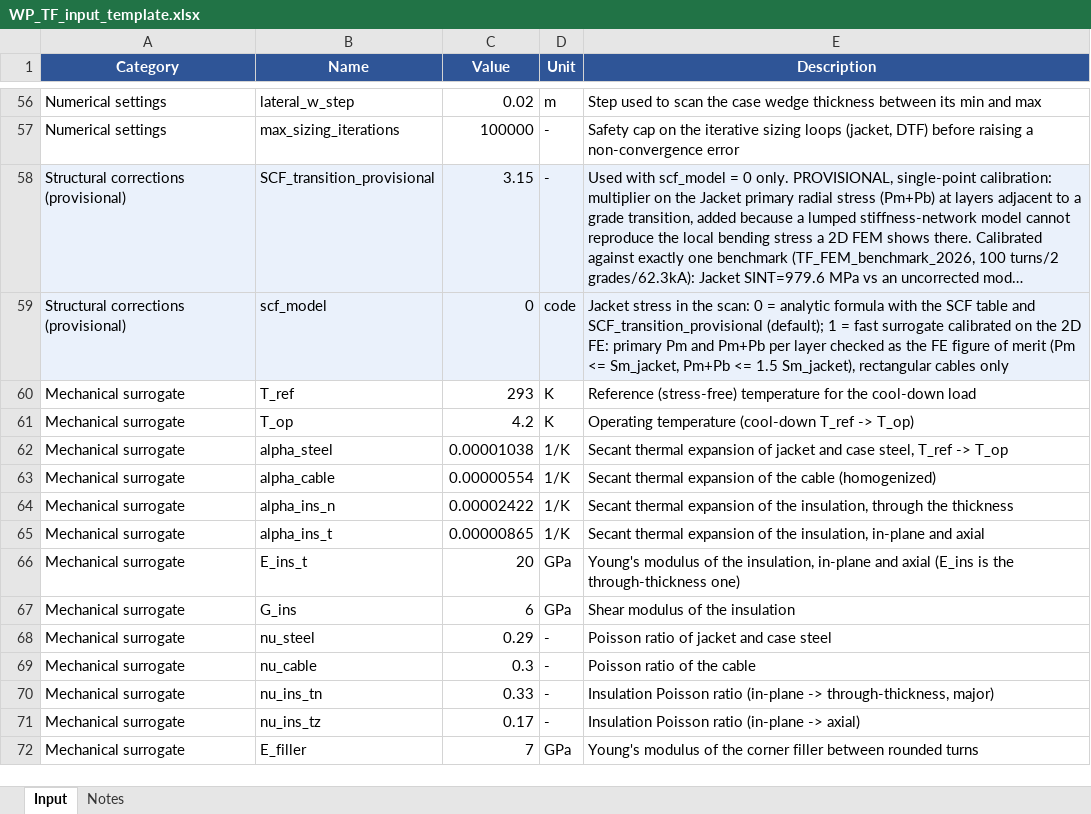
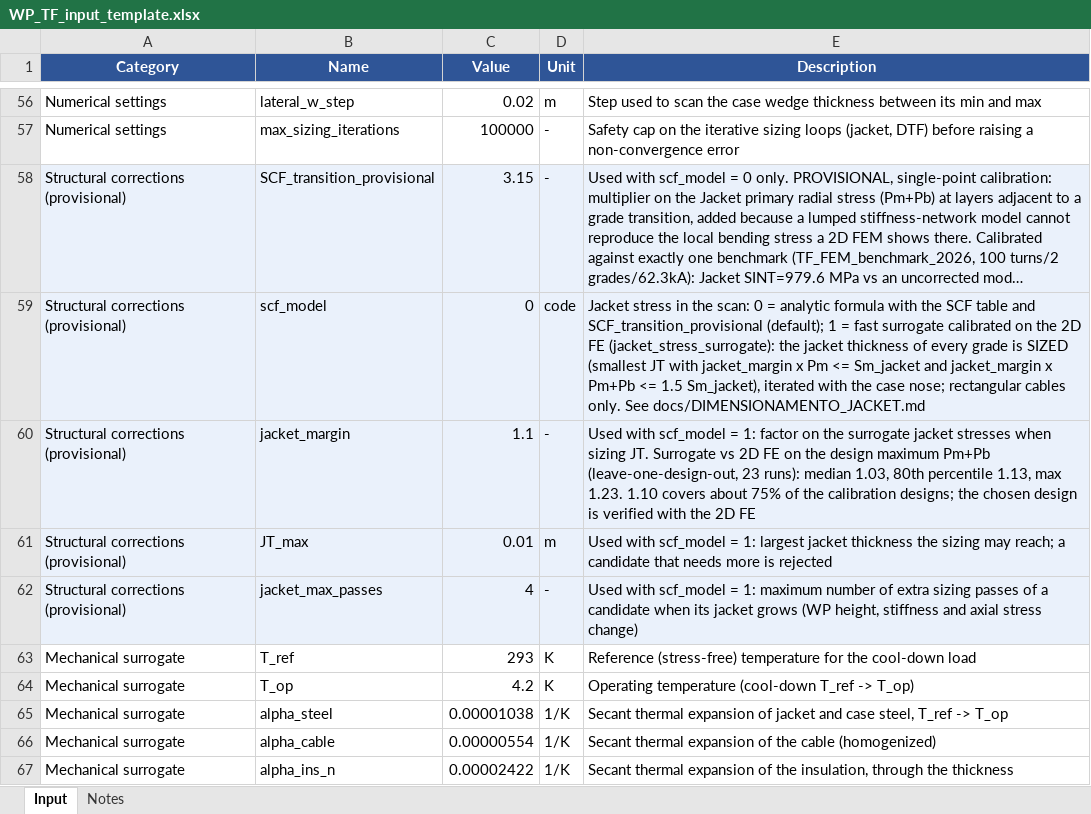
Before and after one commit to lorenzo1692/Progetti, an Excel workbook: MADE-2.0/matlab/input/WP_TF_input_template.xlsx, sheet Input, drawn as a sheet; only a part is shown, gaps mark what is left out; the shorter side is filled out with more unchanged rows; long unchanged cells end in …; values as stored, in another font and other column widths than the file's, no borders; the diff names each change by its address in the sheet, - before the commit and + after, or states it on an @@ line.

```diff
--- a/MADE-2.0/matlab/input/WP_TF_input_template.xlsx (sheet Input)
+++ b/MADE-2.0/matlab/input/WP_TF_input_template.xlsx (sheet Input)
-E59 (Description): …the 2D FE: primary Pm and Pm+Pb per layer checked as the FE figure of merit (Pm <= Sm_jacket, Pm+Pb <= 1.5 Sm_jacket), rectangular cables only
+E59 (Description): …the 2D FE (jacket_stress_surrogate): the jacket thickness of every grade is SIZED (smallest JT with jacket_margin x Pm <= Sm_jacket and jacket_margin x Pm+Pb <= 1.5 Sm_jacket), iterated with the case nose; rectangular cables only. See docs/DIMENSIONAMENTO_JACKET.md
+row 60: Structural corrections (provisional) | jacket_margin | 1.1 | - | Used with scf_model = 1: factor on the surrogate jacket stresses when sizing JT. Surrogate vs 2D FE on the design maximum Pm+Pb (leave-one-design-out, 23 runs): median 1.03, 80th percentile 1.13, max 1.23. 1.10 covers about 75% of the calibration designs; the chosen design is verified with the 2D FE
+row 61: Structural corrections (provisional) | JT_max | 0.01 | m | Used with scf_model = 1: largest jacket thickness the sizing may reach; a candidate that needs more is rejected
+row 62: Structural corrections (provisional) | jacket_max_passes | 4 | - | Used with scf_model = 1: maximum number of extra sizing passes of a candidate when its jacket grows (WP height, stiffness and axial stress change)
```
Also changed, not shown: 6 other files.
